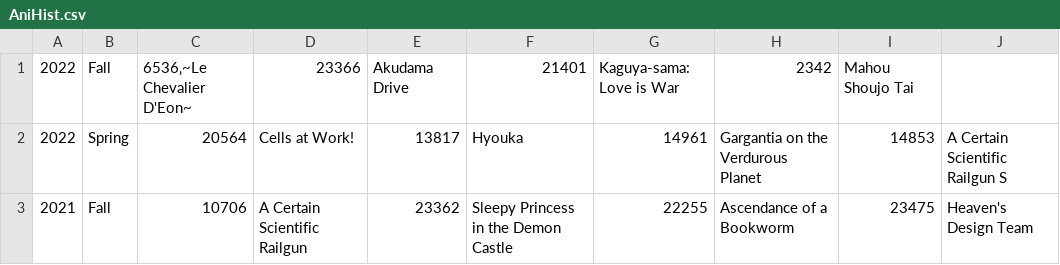
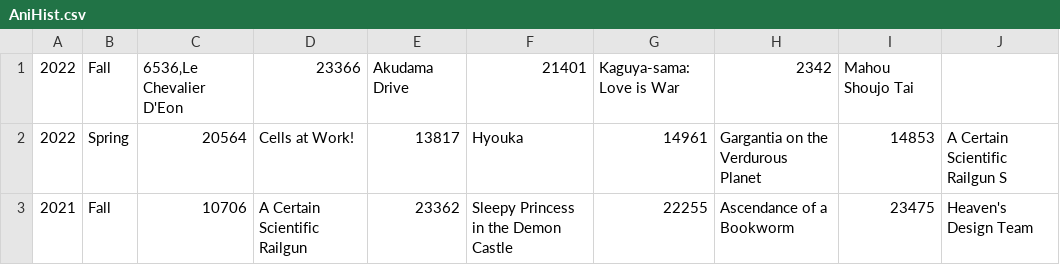
Before and after one commit to undanimesociety/undanimesociety.github.io, a CSV file: AniHist.csv, drawn as a sheet; only a part is shown.

Commit message:
Update AniHist.csv

```diff
--- a/AniHist.csv
+++ b/AniHist.csv
@@ -1,2 +1,2 @@
-2022,Fall,6536‚~Le Chevalier D'Eon~,23366,Akudama Drive,21401,Kaguya-sama: Love is War,2342,Mahou Shoujo Tai
+2022,Fall,6536‚Le Chevalier D'Eon,23366,Akudama Drive,21401,Kaguya-sama: Love is War,2342,Mahou Shoujo Tai
 2022,Spring,20564,Cells at Work!,13817,Hyouka,14961,Gargantia on the Verdurous Planet,14853,A Certain Scientific Railgun S
```
